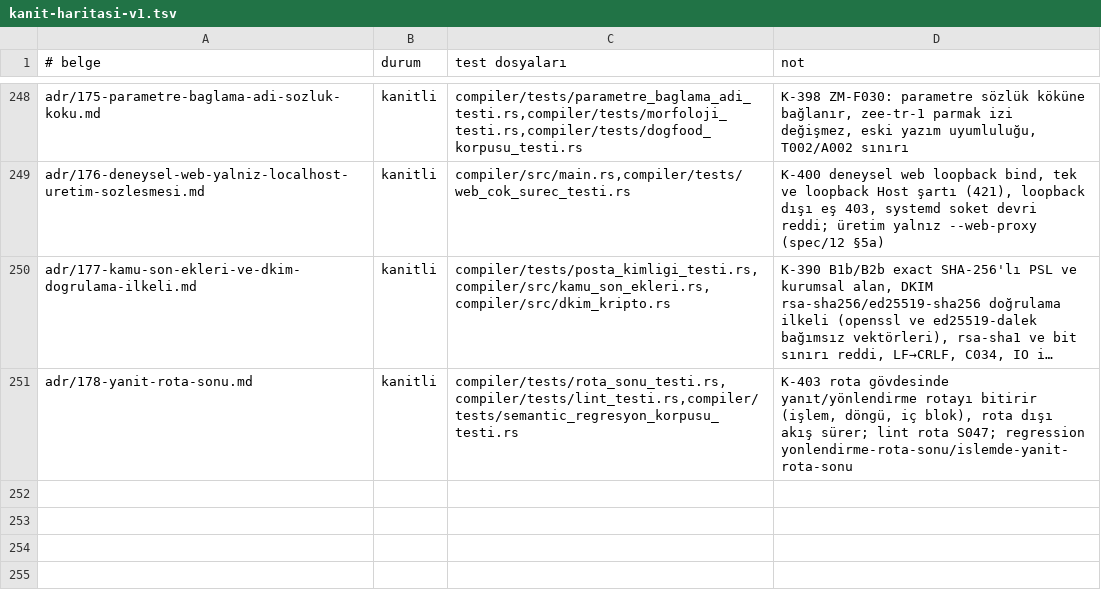
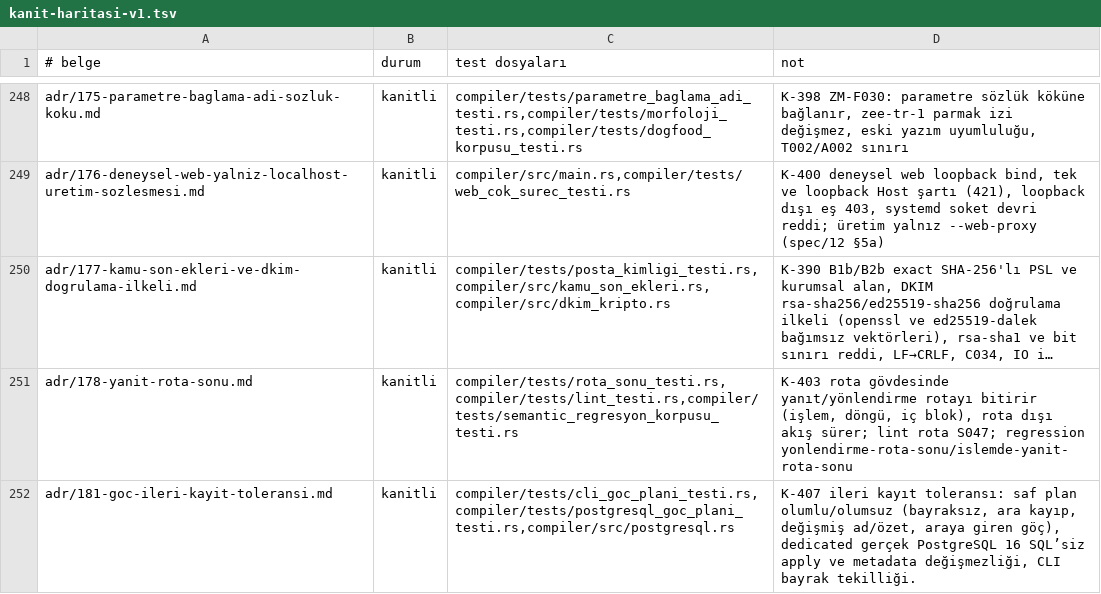
Before and after one commit to merbay-erp/zee, a TSV file: docs/kanit-haritasi-v1.tsv, drawn as a sheet; only a part is shown, gaps mark what is left out; long unchanged cells end in …; the diff names each change by its address in the sheet, - before the commit and + after, or states it on an @@ line.

```diff
--- a/docs/kanit-haritasi-v1.tsv
+++ b/docs/kanit-haritasi-v1.tsv
+row 252: adr/181-goc-ileri-kayit-toleransi.md | kanitli | compiler/tests/cli_goc_plani_testi.rs,compiler/tests/postgresql_goc_plani_testi.rs,compiler/src/postgresql.rs | K-407 ileri kayıt toleransı: saf plan olumlu/olumsuz (bayraksız, ara kayıp, değişmiş ad/özet, araya giren göç), dedicated gerçek PostgreSQL 16 SQL’siz apply ve metadata değişmezliği, CLI bayrak tekilliği.
```
Also changed, not shown: docs/spec-madde-kaniti-v1.tsv, 15 other files.
